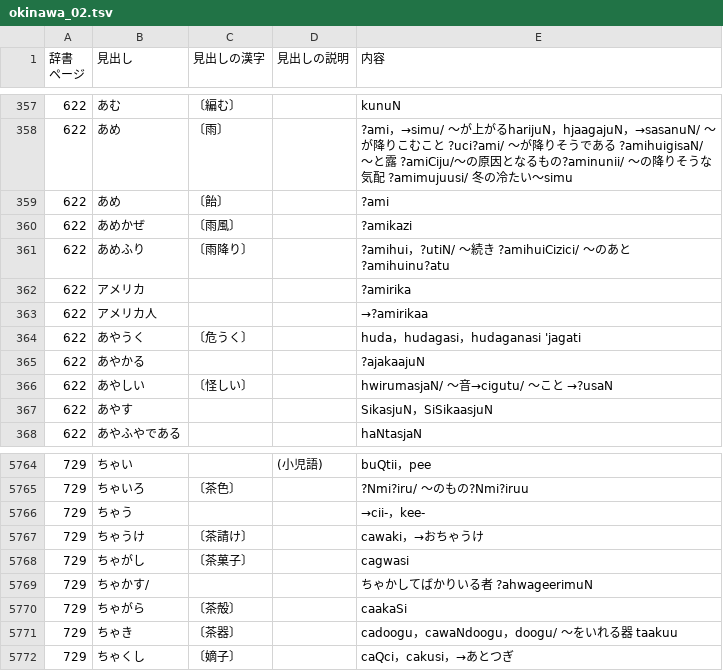
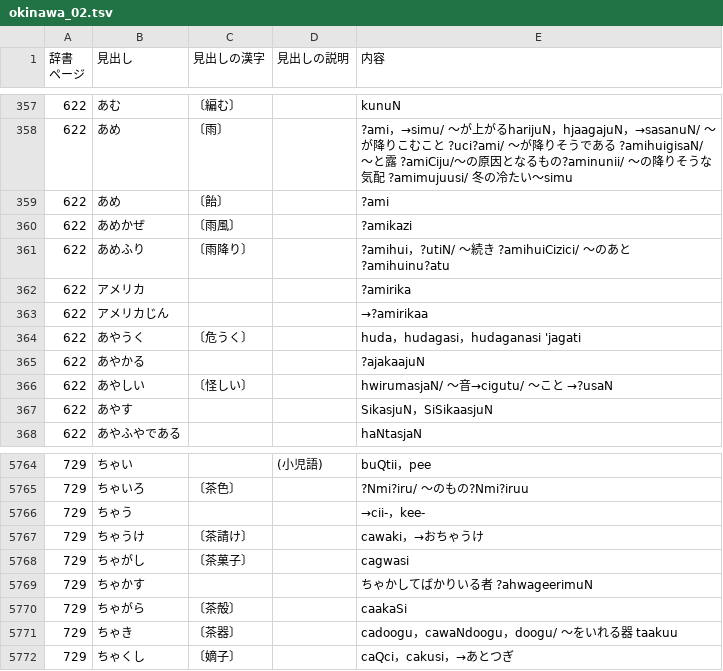
Before and after one commit to hissanova/okinawago_dictionary, a TSV file: resources/base_lists/okinawa_02.tsv, drawn as a sheet; only a part is shown, gaps mark what is left out.

```diff
--- a/resources/base_lists/okinawa_02.tsv
+++ b/resources/base_lists/okinawa_02.tsv
@@ -363,3 +363,3 @@
 622	アメリカ			?amirika
-622	アメリカ人			→?amirikaa
+622	アメリカじん			→?amirikaa
 622	あやうく	〔危うく〕		huda，hudagasi，hudaganasi 'jagati
@@ -5769,3 +5769,3 @@
 729	ちゃがし	〔茶菓子〕		cagwasi
-729	ちゃかす/			ちゃかしてばかりいる者 ?ahwageerimuN
+729	ちゃかす			ちゃかしてばかりいる者 ?ahwageerimuN
 729	ちゃがら	〔茶殻〕		caakaSi
```
Also changed, not shown: 4 other files.
